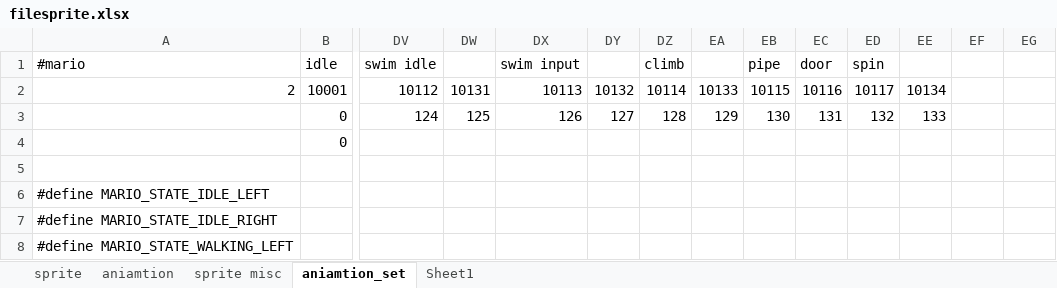
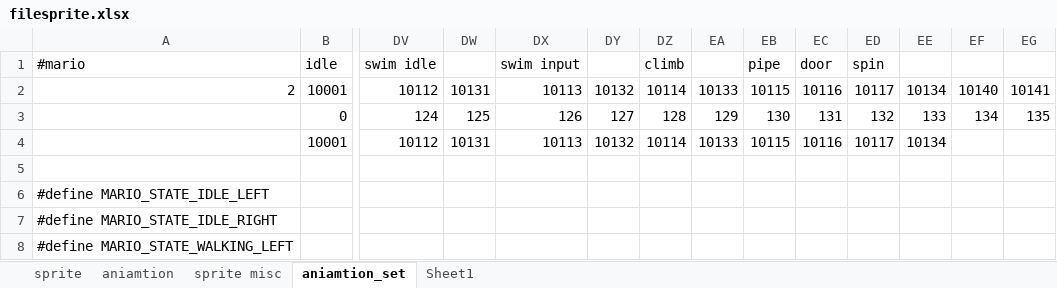
Before and after one commit to minhtuan97/GameSuperMarioBros3, an Excel workbook: filesprite.xlsx, sheet aniamtion_set, drawn as a sheet; only a part is shown, gaps mark what is left out; values as stored, in another font and other column widths than the file's, no borders; removed rows and columns are numbered as before the commit, all else as after; rows hold the shown columns only; the diff names each change by its address in the sheet, - before the commit and + after, or states it on an @@ line.

```diff
--- a/filesprite.xlsx (sheet aniamtion_set)
+++ b/filesprite.xlsx (sheet aniamtion_set)
-EF2: (empty)
+EF2: 10140
-EG2: (empty)
+EG2: 10141
-EF3: (empty)
+EF3: 134
-EG3: (empty)
+EG3: 135
-row 4:  | 0
+row 4:  | 10001 | 10112 | 10131 | 10113 | 10132 | 10114 | 10133 | 10115 | 10116 | 10117 | 10134
```
Also changed, not shown: sheet sprite, sheet sprite misc, sheet aniamtion, 21 other files.
